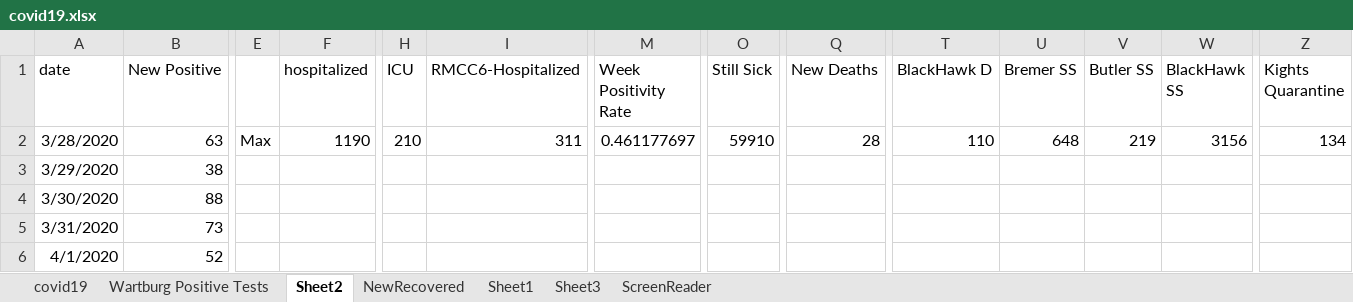
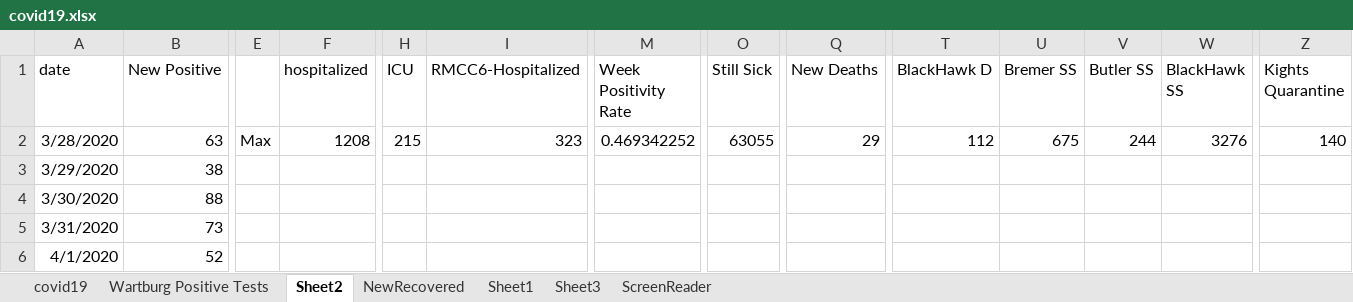
Before and after one commit to mbirgen/COVID19, an Excel workbook: covid19.xlsx, sheet Sheet2, drawn as a sheet; only a part is shown, gaps mark what is left out; values as stored, in another font and other column widths than the file's, no borders; the diff names each change by its address in the sheet, - before the commit and + after, or states it on an @@ line.

```diff
--- a/covid19.xlsx (sheet Sheet2)
+++ b/covid19.xlsx (sheet Sheet2)
-F2 (hospitalized): 1190
+F2 (hospitalized): 1208
-H2 (ICU): 210
+H2 (ICU): 215
-I2 (RMCC6-Hospitalized): 311
+I2 (RMCC6-Hospitalized): 323
-M2 (Week Positivity Rate): 0.461177697
+M2 (Week Positivity Rate): 0.469342252
-O2 (Still Sick): 59910
+O2 (Still Sick): 63055
-Q2 (New Deaths): 28
+Q2 (New Deaths): 29
-T2 (BlackHawk D): 110
+T2 (BlackHawk D): 112
-U2 (Bremer SS): 648
+U2 (Bremer SS): 675
-V2 (Butler SS): 219
+V2 (Butler SS): 244
-W2 (BlackHawk SS): 3156
+W2 (BlackHawk SS): 3276
-Z2 (Kights Quarantine): 134
+Z2 (Kights Quarantine): 140
```
Also changed, not shown: sheet covid19, formulas that keep their value, 18 other files.
